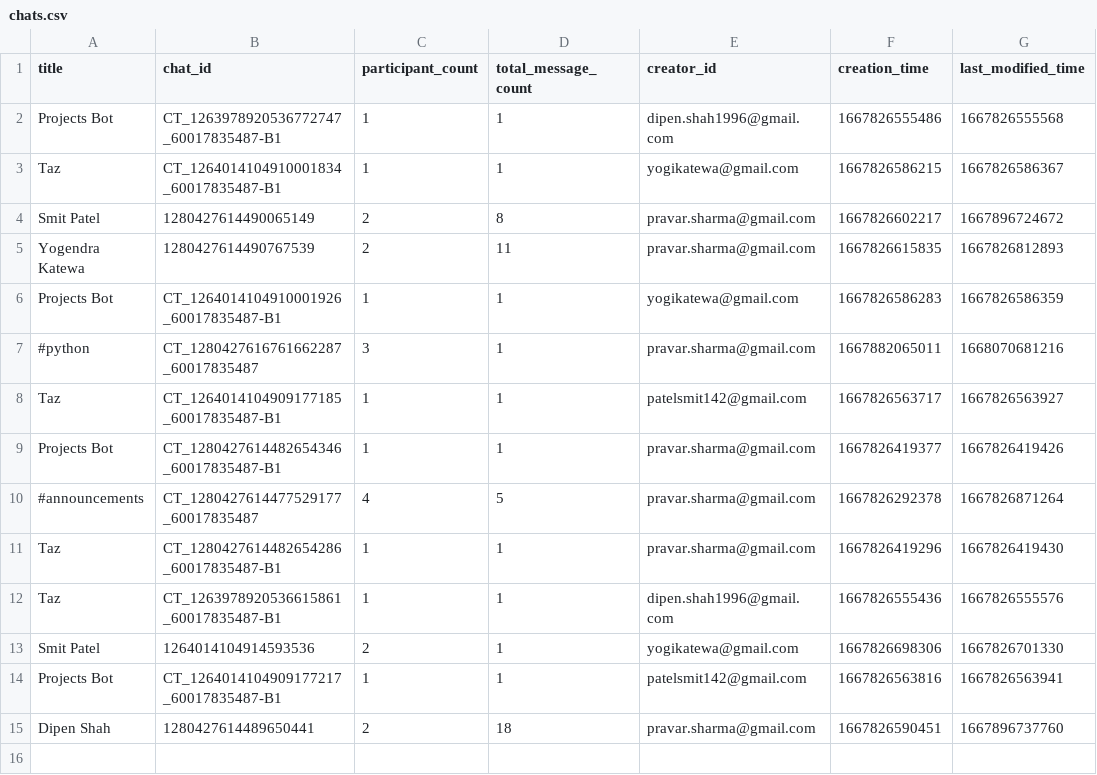
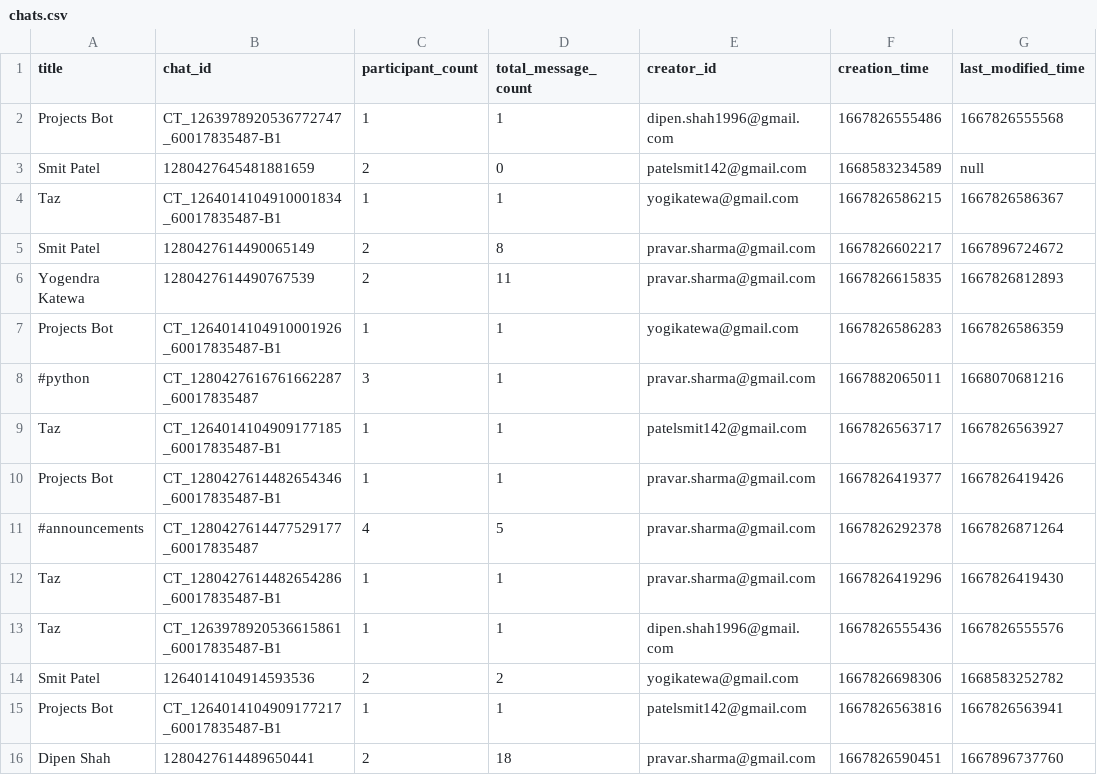
Before and after one commit to pravarsharma18/mattermost, a CSV file: chats.csv, drawn as a sheet.

```diff
--- a/chats.csv
+++ b/chats.csv
@@ -2,2 +2,3 @@ title,chat_id,participant_count,total_message_count,creator_id,creation_time,las
 Projects Bot,CT_1263978920536772747_60017835487-B1,1,1,dipen.shah1996@gmail.com,1667826555486,1667826555568
+Smit Patel,1280427645481881659,2,0,patelsmit142@gmail.com,1668583234589,null
 Taz,CT_1264014104910001834_60017835487-B1,1,1,yogikatewa@gmail.com,1667826586215,1667826586367
@@ -12,3 +13,3 @@ Taz,CT_1280427614482654286_60017835487-B1,1,1,pravar.sharma@gmail.com,1667826419
 Taz,CT_1263978920536615861_60017835487-B1,1,1,dipen.shah1996@gmail.com,1667826555436,1667826555576
-Smit Patel,1264014104914593536,2,1,yogikatewa@gmail.com,1667826698306,1667826701330
+Smit Patel,1264014104914593536,2,2,yogikatewa@gmail.com,1667826698306,1668583252782
 Projects Bot,CT_1264014104909177217_60017835487-B1,1,1,patelsmit142@gmail.com,1667826563816,1667826563941
```
Also changed, not shown: 8 other files.
